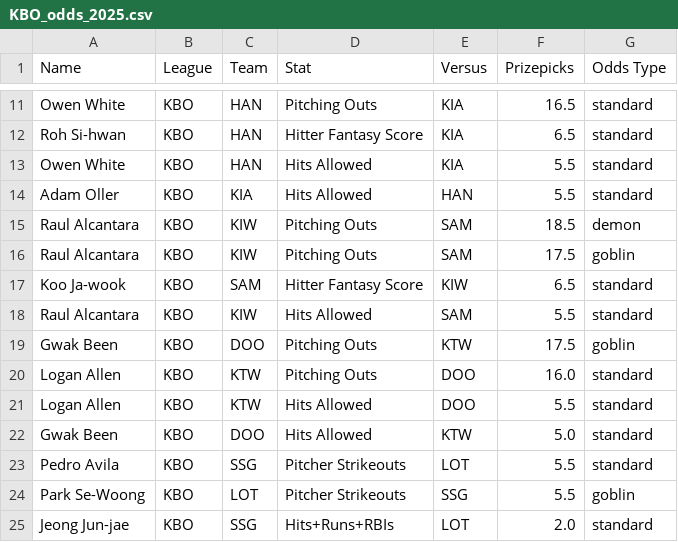
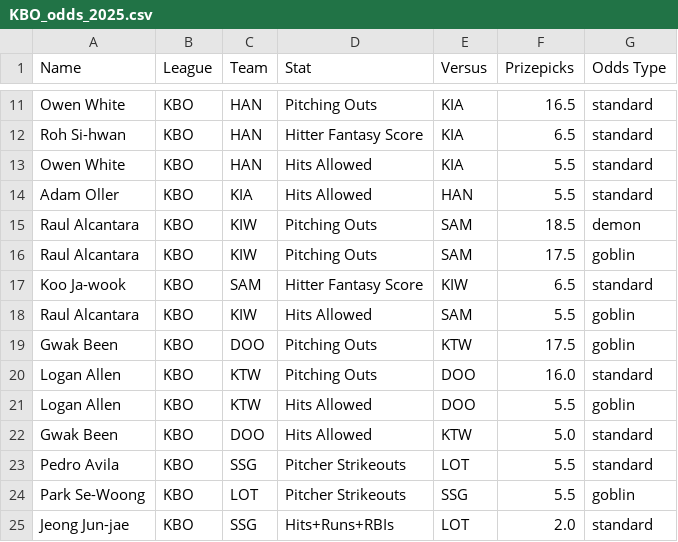
Before and after one commit to cgpropz/KBO, a CSV file: KBO-Odds/KBO_odds_2025.csv, drawn as a sheet; only a part is shown, gaps mark what is left out.

```diff
--- a/KBO-Odds/KBO_odds_2025.csv
+++ b/KBO-Odds/KBO_odds_2025.csv
@@ -17,6 +17,6 @@ Raul Alcantara,KBO,KIW,Pitching Outs,SAM,17.5,goblin
 Koo Ja-wook,KBO,SAM,Hitter Fantasy Score,KIW,6.5,standard
-Raul Alcantara,KBO,KIW,Hits Allowed,SAM,5.5,standard
+Raul Alcantara,KBO,KIW,Hits Allowed,SAM,5.5,goblin
 Gwak Been,KBO,DOO,Pitching Outs,KTW,17.5,goblin
 Logan Allen,KBO,KTW,Pitching Outs,DOO,16.0,standard
-Logan Allen,KBO,KTW,Hits Allowed,DOO,5.5,standard
+Logan Allen,KBO,KTW,Hits Allowed,DOO,5.5,goblin
 Gwak Been,KBO,DOO,Hits Allowed,KTW,5.0,standard
```
Also changed, not shown: 2 other files.
